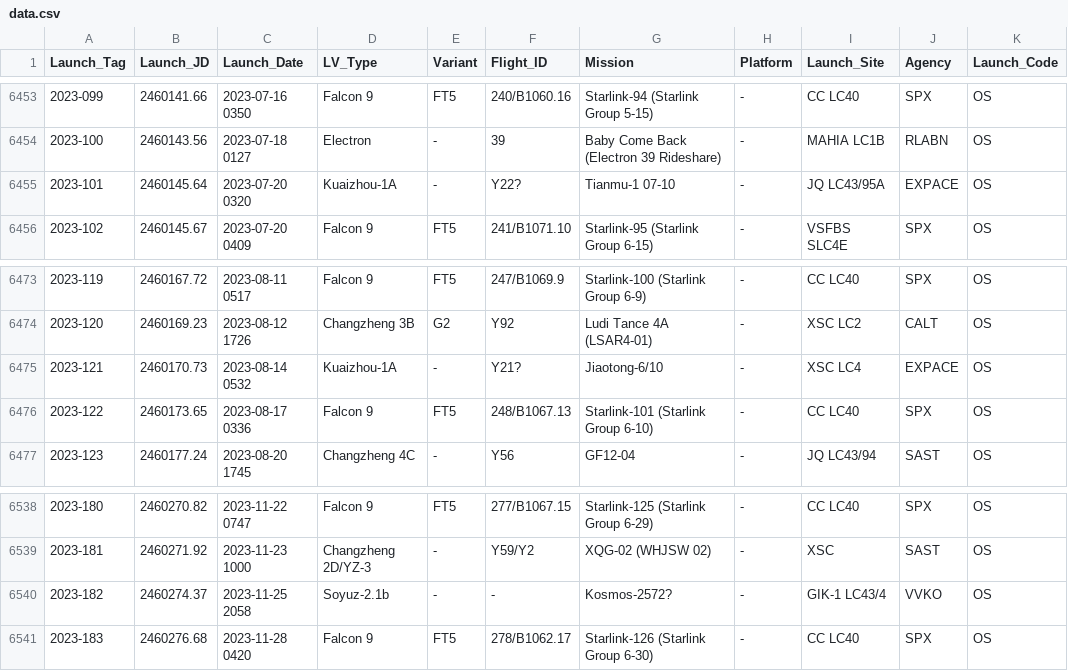
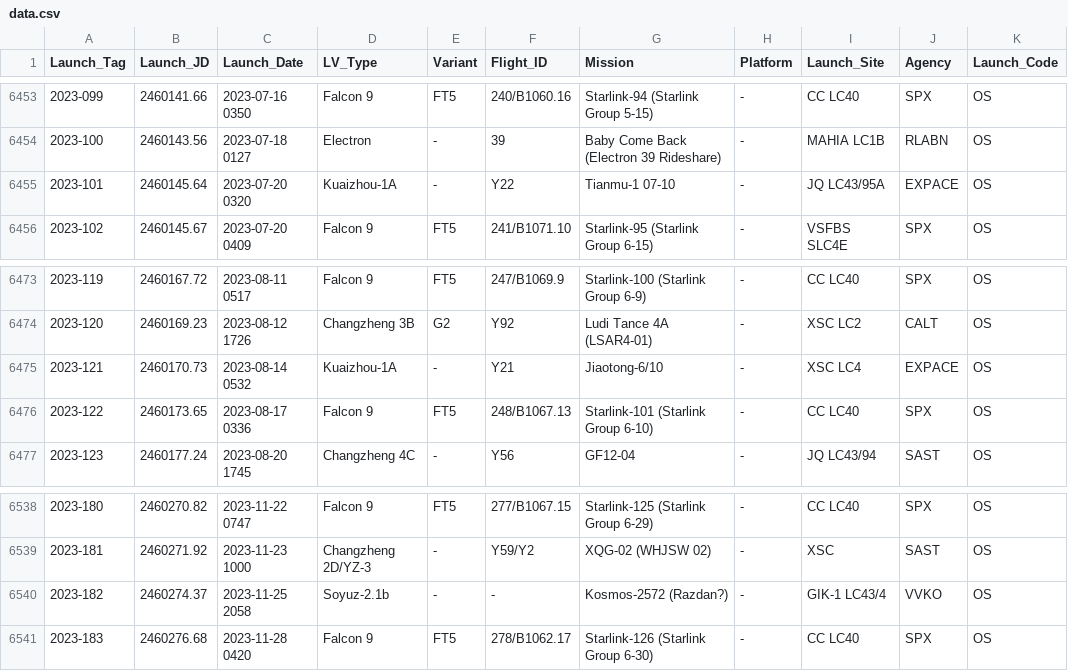
Before and after one commit to ctanas/parsec-elisp, a CSV file: content-org/data.csv, drawn as a sheet; only a part is shown, gaps mark what is left out; the diff covers the shown part only; the diff names each change by its address in the sheet, - before the commit and + after, or states it on an @@ line.

```diff
--- a/content-org/data.csv
+++ b/content-org/data.csv
-F6455 (Flight_ID): Y22?
+F6455 (Flight_ID): Y22
-F6475 (Flight_ID): Y21?
+F6475 (Flight_ID): Y21
-G6540 (Mission): Kosmos-2572?
+G6540 (Mission): Kosmos-2572 (Razdan?)
```
Also changed, not shown: 10 added rows and 6 edited cells elsewhere in this file, 14 other files.
